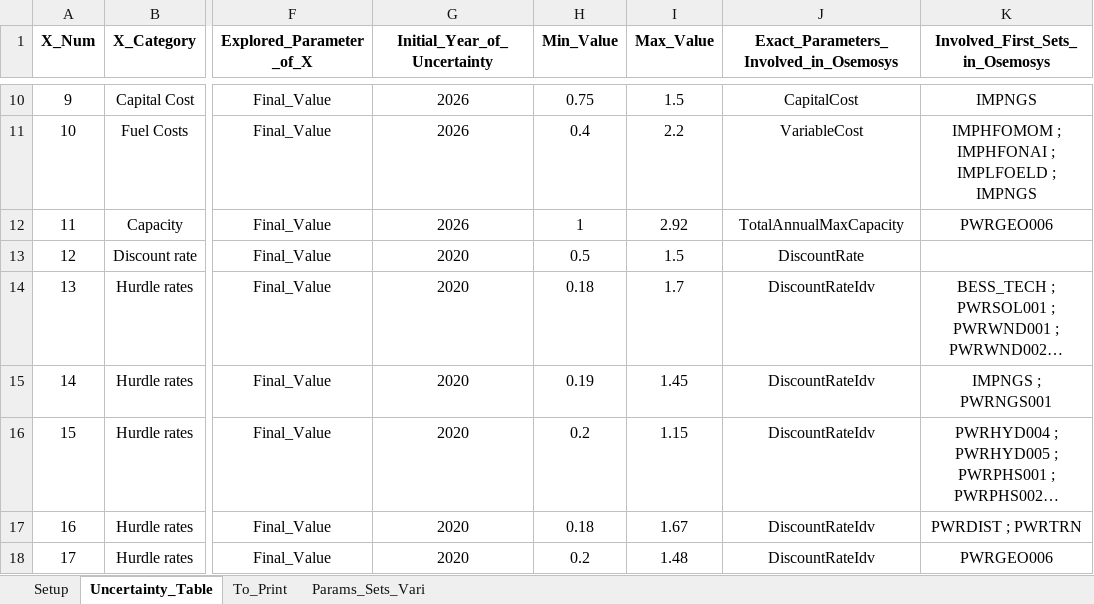
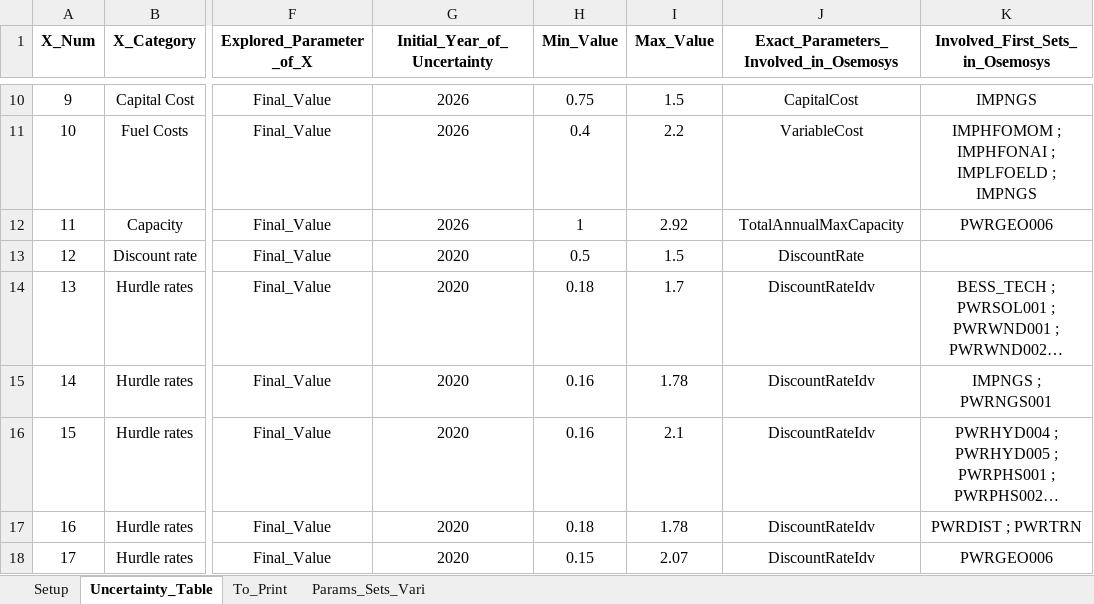
Before and after one commit to pielube/rdm_kenya, an Excel workbook: Interface_RDM.xlsx, sheet Uncertainty_Table, drawn as a sheet; only a part is shown, gaps mark what is left out; long unchanged cells end in …; values as stored, in another font and other column widths than the file's, no borders; the diff names each change by its address in the sheet, - before the commit and + after, or states it on an @@ line.

```diff
--- a/Interface_RDM.xlsx (sheet Uncertainty_Table)
+++ b/Interface_RDM.xlsx (sheet Uncertainty_Table)
-H15 (Min_Value): 0.19
+H15 (Min_Value): 0.16
-I15 (Max_Value): 1.45
+I15 (Max_Value): 1.78
-H16 (Min_Value): 0.2
+H16 (Min_Value): 0.16
-I16 (Max_Value): 1.15
+I16 (Max_Value): 2.1
-I17 (Max_Value): 1.67
+I17 (Max_Value): 1.78
-H18 (Min_Value): 0.2
+H18 (Min_Value): 0.15
-I18 (Max_Value): 1.48
+I18 (Max_Value): 2.07
```
Also changed, not shown: sheet Setup, workflow/1_Experiment/0_From_Confection/B1_Model_Structure.xlsx, 52 other files.
